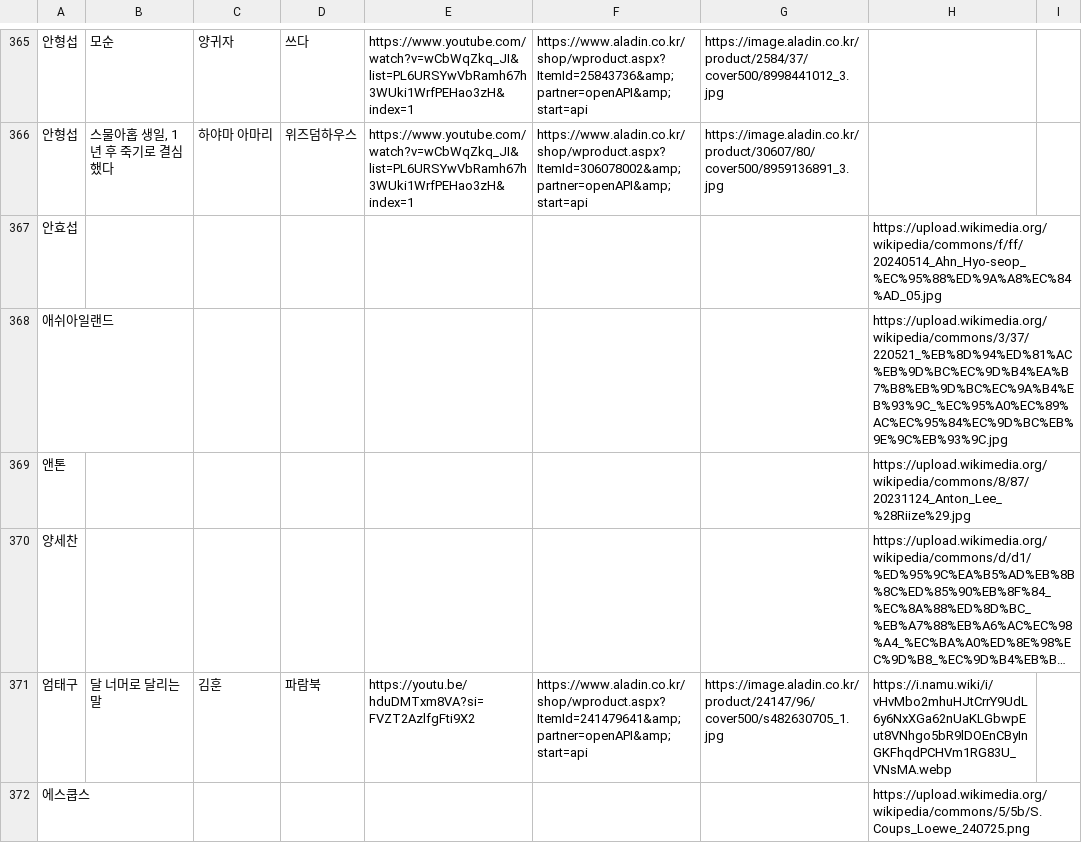
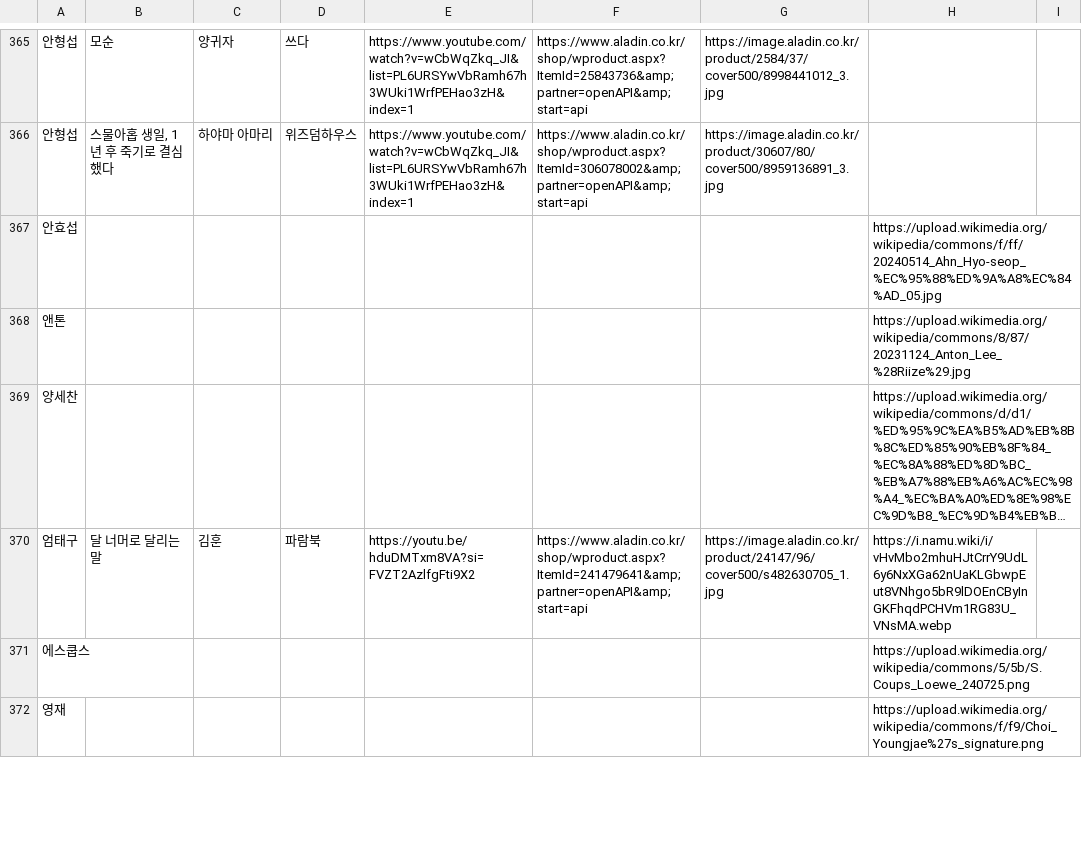
Before and after one commit to whroruruk/github.io, a CSV file: data.csv, drawn as a sheet; only a part is shown, gaps mark what is left out; the shorter side is filled out with more unchanged rows; long unchanged cells end in …; the diff names each change by its address in the sheet, - before the commit and + after, or states it on an @@ line.

Commit message:
Update data.csv

```diff
--- a/data.csv
+++ b/data.csv
-row 368: 애쉬아일랜드 |  |  |  |  |  |  | https://upload.wikimedia.org/wikipedia/commons/3/37/220521_%EB%8D%94%ED%81%AC%EB%9D%BC%EC%9D%B4%EA%B7%B8%EB%9D%BC%EC%9A%B4%EB%93%9C_%EC%95%A0%EC%89%AC%EC%95%84%EC%9D%BC%EB%9E%9C%EB%93%9C.jpg
```
